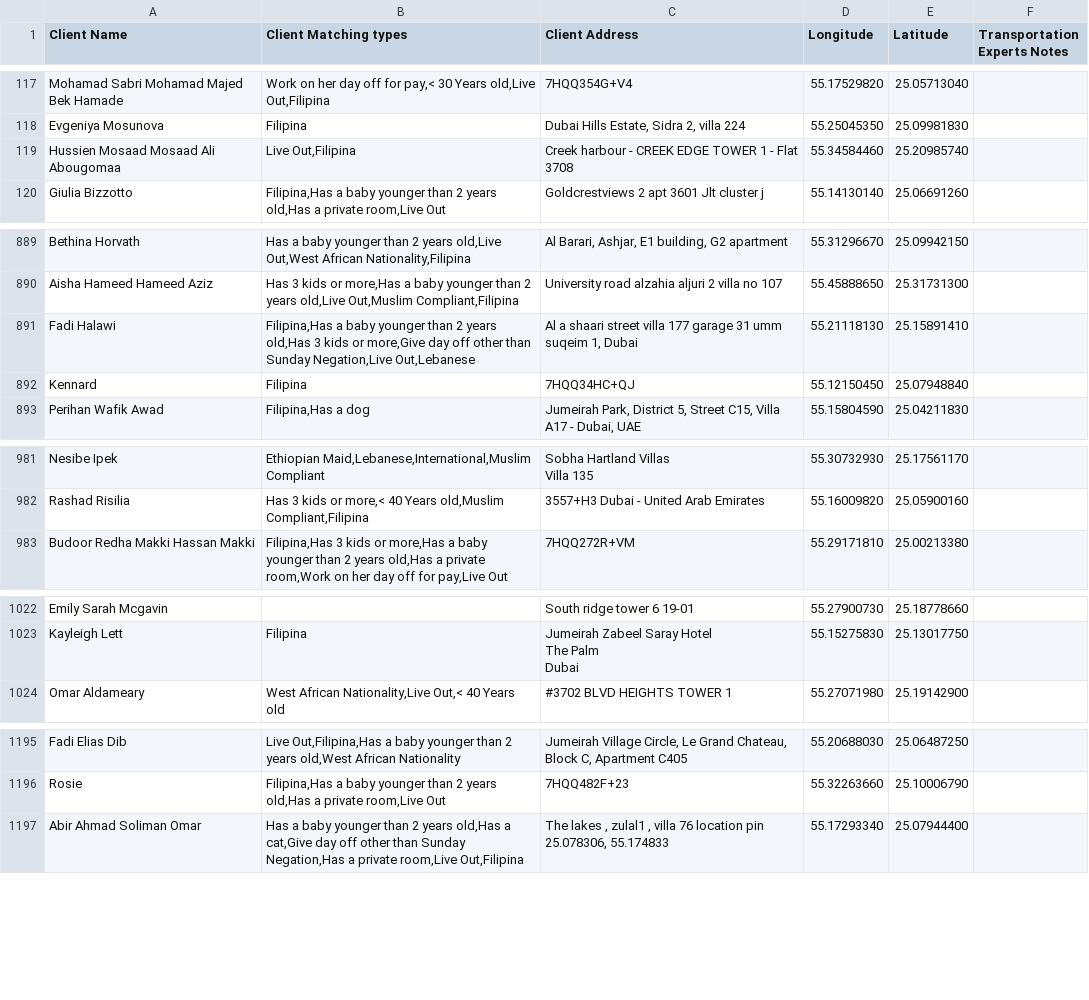
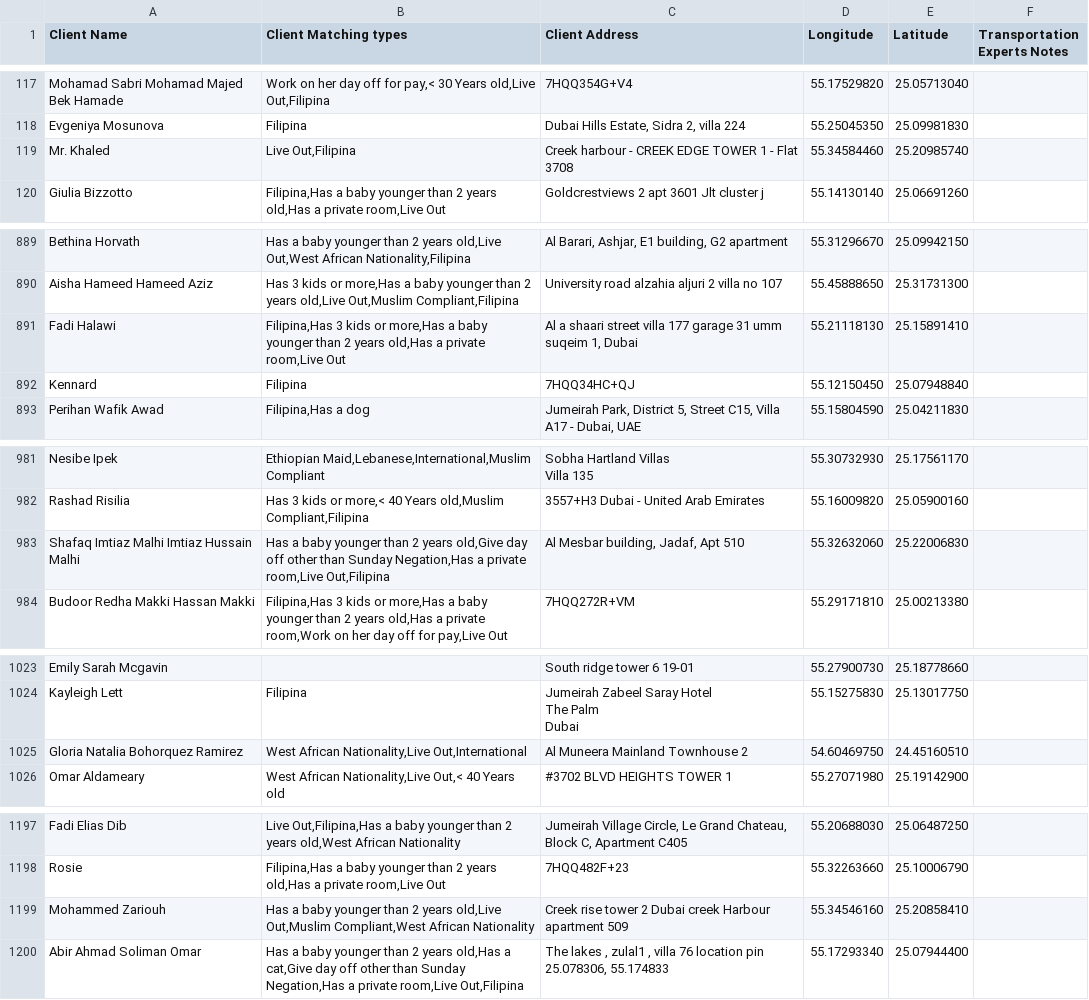
Before and after one commit to charbelchdid/map, a CSV file: CancelledClients.csv, drawn as a sheet; only a part is shown, gaps mark what is left out; the diff covers the shown part only.

Commit message:
Update Live-out Clients Tracking   AVAILABLE CSV on 2025-05-27T21:34:17.045Z

```diff
--- a/CancelledClients.csv
+++ b/CancelledClients.csv
@@ -118,3 +118,3 @@ Mohamad Sabri Mohamad Majed Bek Hamade,"Work on her day off for pay,< 30 Years o
 Evgeniya Mosunova,Filipina,"Dubai Hills Estate, Sidra 2, villa 224",55.25045350,25.09981830,
-Hussien Mosaad Mosaad Ali Abougomaa,"Live Out,Filipina",Creek harbour - CREEK EDGE TOWER 1 - Flat 3708,55.34584460,25.20985740,
+Mr. Khaled ,"Live Out,Filipina",Creek harbour - CREEK EDGE TOWER 1 - Flat 3708,55.34584460,25.20985740,
 Giulia Bizzotto,"Filipina,Has a baby younger than 2 years old,Has a private room,Live Out",Goldcrestviews 2 apt 3601 Jlt cluster j,55.14130140,25.06691260,
@@ -925,3 +925,3 @@ Bethina Horvath,"Has a baby younger than 2 years old,Live Out,West African Natio
 Aisha Hameed Hameed Aziz,"Has 3 kids or more,Has a baby younger than 2 years old,Live Out,Muslim Compliant,Filipina",University road alzahia aljuri 2 villa no 107,55.45888650,25.31731300,
-Fadi Halawi,"Filipina,Has a baby younger than 2 years old,Has 3 kids or more,Give day off other than Sunday Negation,Live Out,Lebanese","Al a shaari street villa 177 garage 31 umm suqeim 1, Dubai",55.21118130,25.15891410,
+Fadi Halawi,"Filipina,Has 3 kids or more,Has a baby younger than 2 years old,Has a private room,Live Out","Al a shaari street villa 177 garage 31 umm suqeim 1, Dubai",55.21118130,25.15891410,
 Kennard,Filipina,7HQQ34HC+QJ,55.12150450,25.07948840,
@@ -1020,2 +1020,3 @@ Villa 135",55.30732930,25.17561170,
 Rashad Risilia,"Has 3 kids or more,< 40 Years old,Muslim Compliant,Filipina",3557+H3 Dubai - United Arab Emirates,55.16009820,25.05900160,
+Shafaq Imtiaz Malhi Imtiaz Hussain Malhi,"Has a baby younger than 2 years old,Give day off other than Sunday Negation,Has a private room,Live Out,Filipina","Al Mesbar building, Jadaf, Apt 510",55.32632060,25.22006830,
 Budoor Redha Makki Hassan Makki,"Filipina,Has 3 kids or more,Has a baby younger than 2 years old,Has a private room,Work on her day off for pay,Live Out",7HQQ272R+VM,55.29171810,25.00213380,
@@ -1067,2 +1068,3 @@ The Palm
 Dubai",55.15275830,25.13017750,
+Gloria Natalia Bohorquez Ramirez,"West African Nationality,Live Out,International",Al Muneera Mainland Townhouse 2,54.60469750,24.45160510,
 Omar Aldameary,"West African Nationality,Live Out,< 40 Years old",#3702 BLVD HEIGHTS TOWER 1,55.27071980,25.19142900,
@@ -1245,2 +1247,3 @@ Fadi Elias Dib,"Live Out,Filipina,Has a baby younger than 2 years old,West Afric
 Rosie,"Filipina,Has a baby younger than 2 years old,Has a private room,Live Out",7HQQ482F+23,55.32263660,25.10006790,
+Mohammed Zariouh,"Has a baby younger than 2 years old,Live Out,Muslim Compliant,West African Nationality",Creek rise tower 2 Dubai creek Harbour apartment 509,55.34546160,25.20858410,
 Abir Ahmad Soliman Omar,"Has a baby younger than 2 years old,Has a cat,Give day off other than Sunday Negation,Has a private room,Live Out,Filipina","The lakes , zulal1 , villa 76 location pin 25.078306, 55.174833",55.17293340,25.07944400,
```
Also changed, not shown: 1 edited cell elsewhere in this file.
